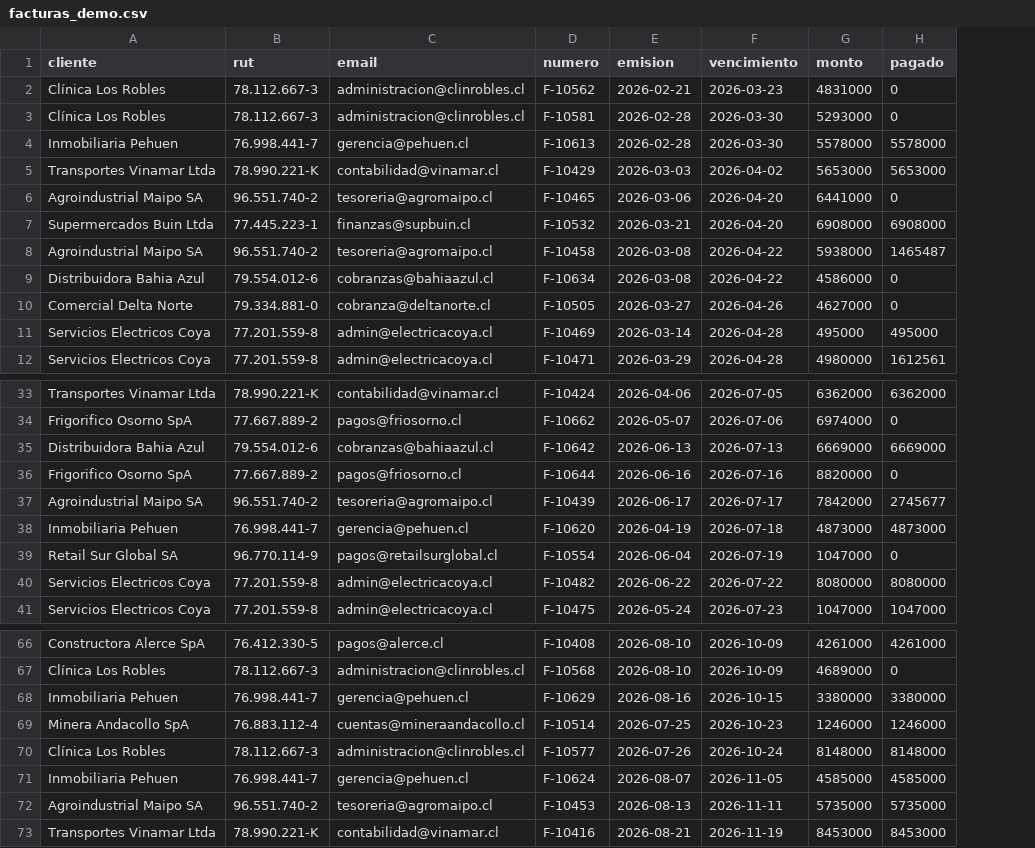
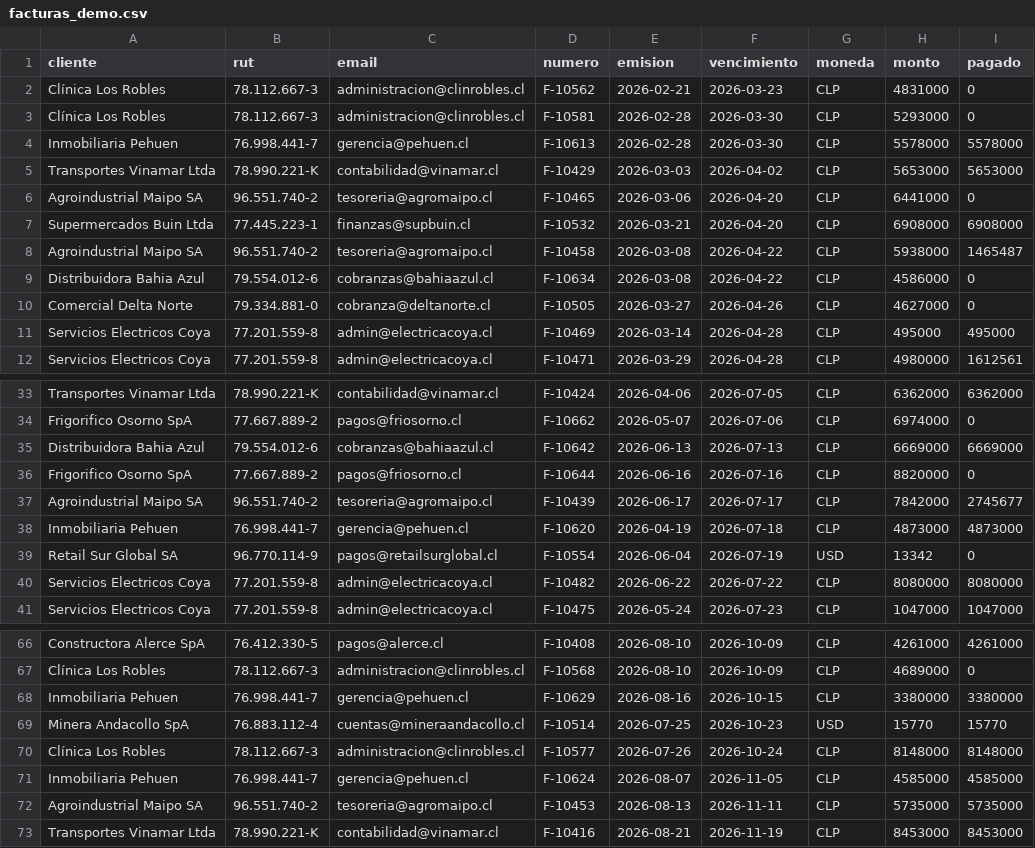
Before and after one commit to joago99/radar-cobranza, a CSV file: datos/facturas_demo.csv, drawn as a sheet; only a part is shown, gaps mark what is left out; addresses are those after the commit; the diff covers the shown part only; the diff names each change by its address in the sheet, - before the commit and + after, or states it on an @@ line.

```diff
--- a/datos/facturas_demo.csv
+++ b/datos/facturas_demo.csv
+column G (moneda), rows 2-12: all CLP; rows 33-41: CLP | CLP | CLP | CLP | CLP | CLP | USD | CLP | CLP; rows 66-73: CLP | CLP | CLP | USD | CLP | CLP | CLP | CLP
-H39 (monto): 1047000
+H39 (monto): 13342
-H69 (monto): 1246000
+H69 (monto): 15770
-I69 (pagado): 1246000
+I69 (pagado): 15770
```
Also changed, not shown: 18 edited cells elsewhere in this file, demo/recordatorios.csv, 11 other files.
